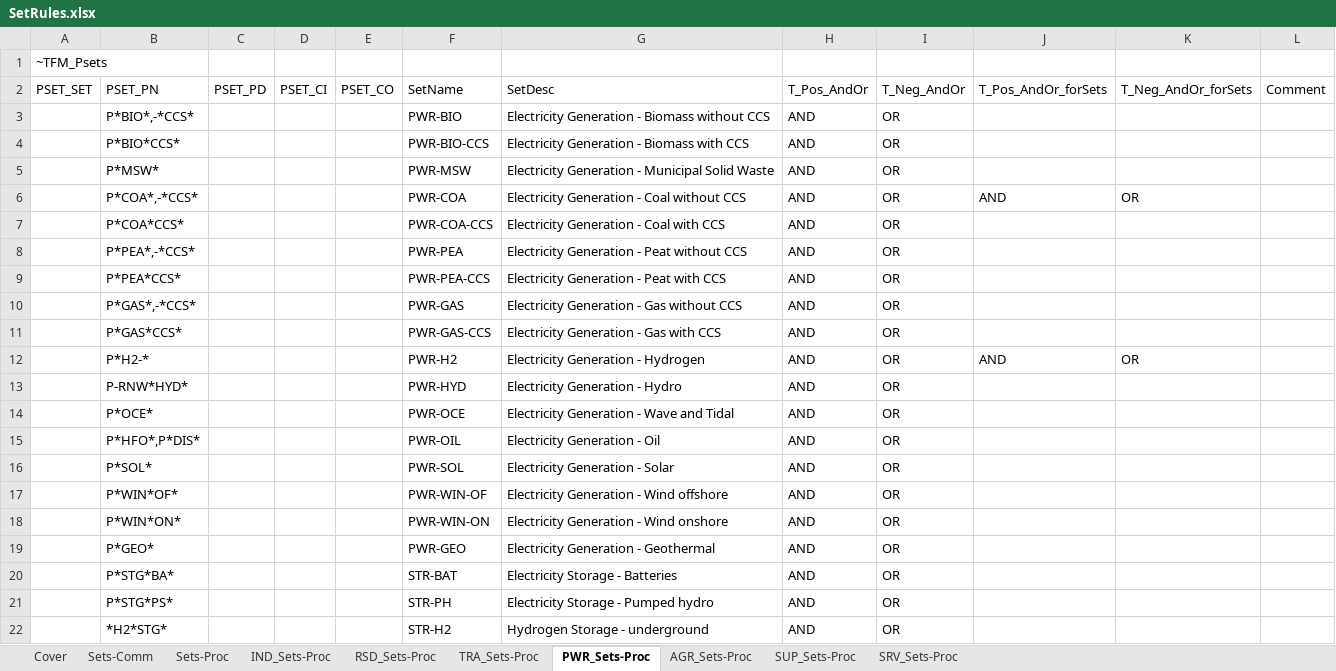
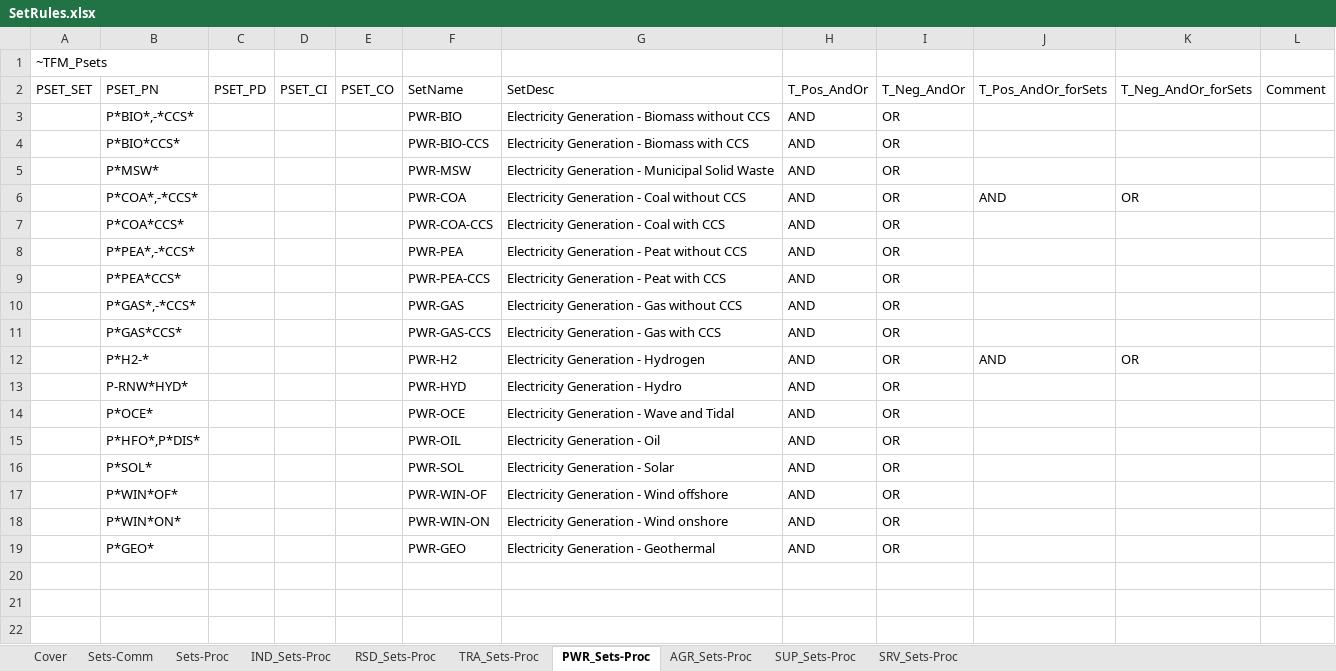
Before and after one commit to MaREI-EPMG/TIM-LEAF, an Excel workbook: SetRules.xlsx, sheet PWR_Sets-Proc, drawn as a sheet; values as stored, in another font and other column widths than the file's, no borders; the diff names each change by its address in the sheet, - before the commit and + after, or states it on an @@ line.

```diff
--- a/SetRules.xlsx (sheet PWR_Sets-Proc)
+++ b/SetRules.xlsx (sheet PWR_Sets-Proc)
-row 20:  | P*STG*BA* |  |  |  | STR-BAT | Electricity Storage - Batteries | AND | OR
-row 21:  | P*STG*PS* |  |  |  | STR-PH | Electricity Storage - Pumped hydro | AND | OR
-row 22:  | *H2*STG* |  |  |  | STR-H2 | Hydrogen Storage - underground | AND | OR
```
Also changed, not shown: sheet RSD_Sets-Proc, sheet AGR_Sets-Proc, sheet Sets-Comm, charts or pictures, AppData/VedaTags.xlsx, SubRES_TMPL/SubRES_SUP_BioRefineries.xlsx, 40 other files.
